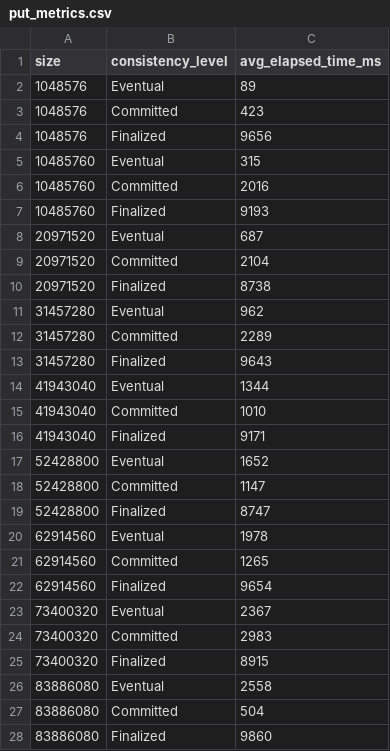
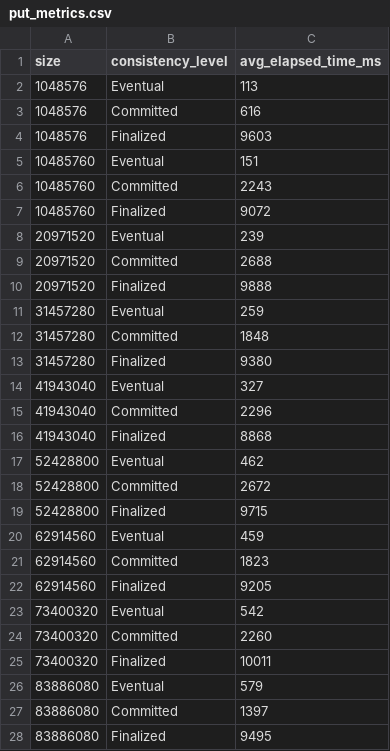
Before and after one commit to 0xmenna/Titanh, a CSV file: metrics/data/put_metrics.csv, drawn as a sheet; only a part is shown; the diff covers the shown part only.

```diff
--- a/metrics/data/put_metrics.csv
+++ b/metrics/data/put_metrics.csv
@@ -1,28 +1,28 @@
 size,consistency_level,avg_elapsed_time_ms
-1048576,Eventual,89
-1048576,Committed,423
-1048576,Finalized,9656
-10485760,Eventual,315
-10485760,Committed,2016
-10485760,Finalized,9193
-20971520,Eventual,687
-20971520,Committed,2104
-20971520,Finalized,8738
-31457280,Eventual,962
-31457280,Committed,2289
-31457280,Finalized,9643
-41943040,Eventual,1344
-41943040,Committed,1010
-41943040,Finalized,9171
-52428800,Eventual,1652
-52428800,Committed,1147
-52428800,Finalized,8747
-62914560,Eventual,1978
-62914560,Committed,1265
-62914560,Finalized,9654
-73400320,Eventual,2367
-73400320,Committed,2983
-73400320,Finalized,8915
-83886080,Eventual,2558
-83886080,Committed,504
-83886080,Finalized,9860
+1048576,Eventual,113
+1048576,Committed,616
+1048576,Finalized,9603
+10485760,Eventual,151
+10485760,Committed,2243
+10485760,Finalized,9072
+20971520,Eventual,239
+20971520,Committed,2688
+20971520,Finalized,9888
+31457280,Eventual,259
+31457280,Committed,1848
+31457280,Finalized,9380
+41943040,Eventual,327
+41943040,Committed,2296
+41943040,Finalized,8868
+52428800,Eventual,462
+52428800,Committed,2672
+52428800,Finalized,9715
+62914560,Eventual,459
+62914560,Committed,1823
+62914560,Finalized,9205
+73400320,Eventual,542
+73400320,Committed,2260
+73400320,Finalized,10011
+83886080,Eventual,579
+83886080,Committed,1397
+83886080,Finalized,9495
```
Also changed, not shown: 3 edited cells elsewhere in this file, metrics/data/get_metrics.csv, 17 other files.
